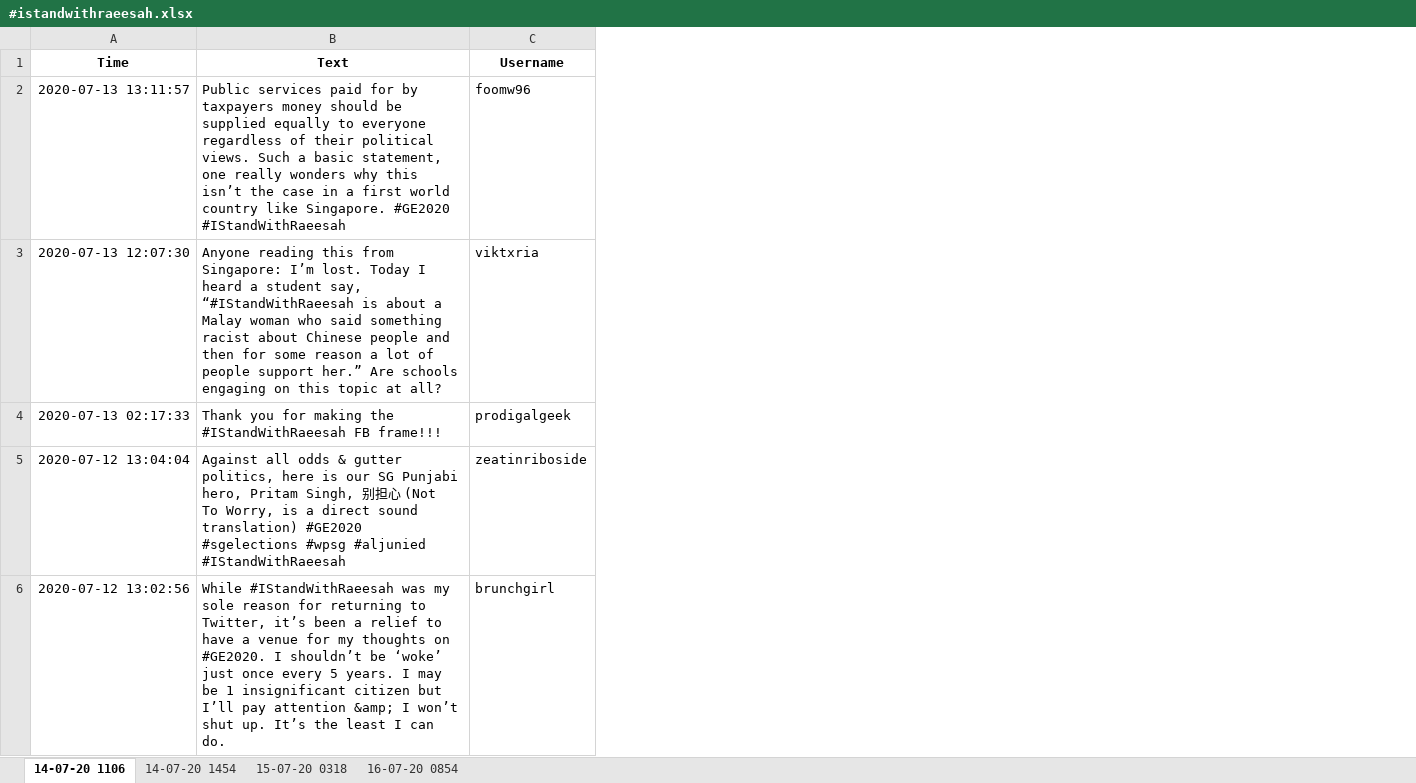
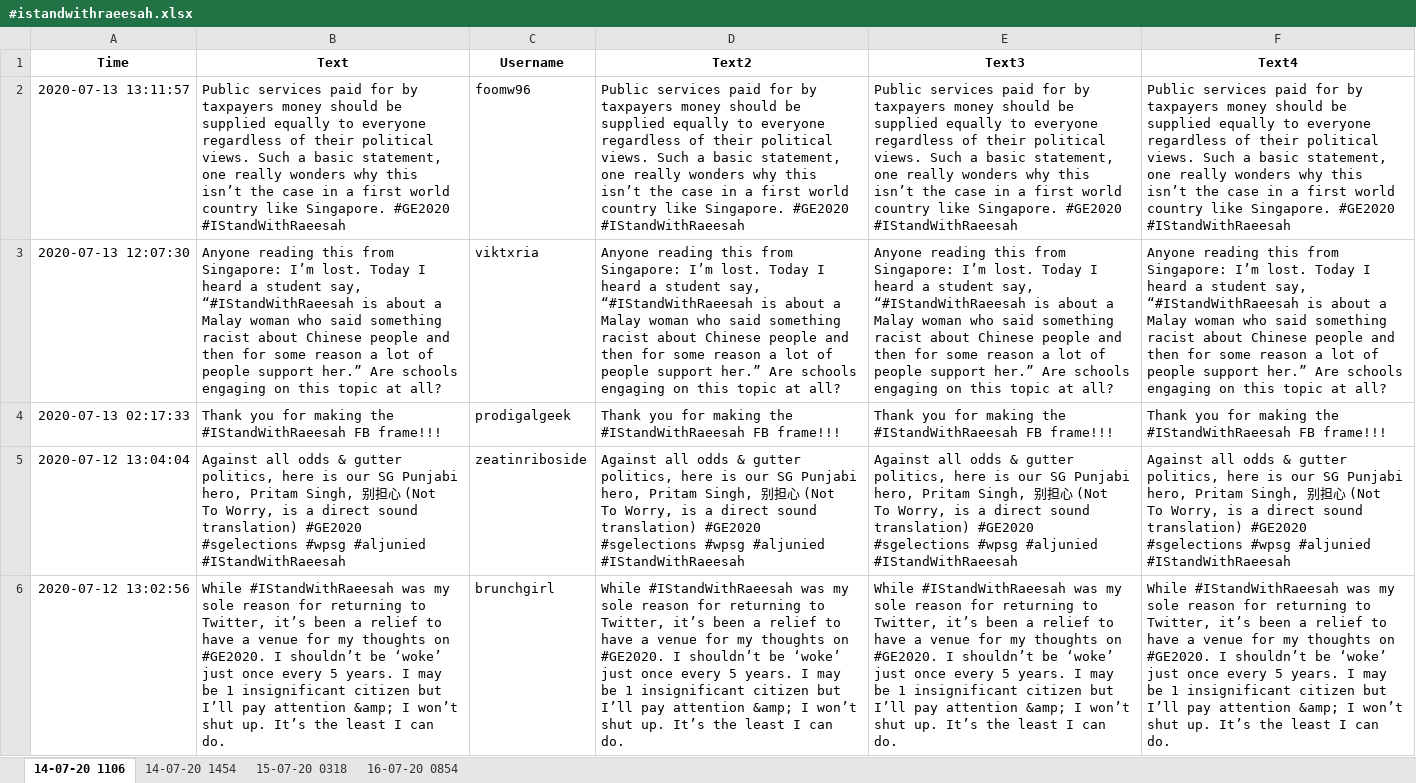
Before and after one commit to theturtle27/GoogleAlerts, an Excel workbook: Excel/#istandwithraeesah.xlsx, sheet 14-07-20 1106, drawn as a sheet; only a part is shown; values as stored, in another font and other column widths than the file's, no borders; the diff names each change by its address in the sheet, - before the commit and + after, or states it on an @@ line.

```diff
--- a/Excel/#istandwithraeesah.xlsx (sheet 14-07-20 1106)
+++ b/Excel/#istandwithraeesah.xlsx (sheet 14-07-20 1106)
+column D (Text2), rows 2-6: Public services paid for by taxpayers money should be supplied equally to everyone regardless of their political views. Such a basic statement, one really wonders why this isn’t the case in a first world country like Singapore. #GE2020 #IStandWithRaeesah | Anyone reading this from Singapore: I’m lost. Today I heard a student say, “#IStandWithRaeesah is about a Malay woman who said something racist about Chinese people and then for some reason a lot of people support her.” Are schools engaging on this topic at all? | Thank you for making the #IStandWithRaeesah FB frame!!! | Against all odds & gutter politics, here is our SG Punjabi hero, Pritam Singh, 别担心 (Not To Worry, is a direct sound translation) #GE2020 #sgelections #wpsg #aljunied #IStandWithRaeesah | While #IStandWithRaeesah was my sole reason for returning to Twitter, it’s been a relief to have a venue for my thoughts on #GE2020. I shouldn’t be ‘woke’ just once every 5 years. I may be 1 insignificant citizen but I’ll pay attention &amp; I won’t shut up. It’s the least I can do.
+column E (Text3), rows 2-6: Public services paid for by taxpayers money should be supplied equally to everyone regardless of their political views. Such a basic statement, one really wonders why this isn’t the case in a first world country like Singapore. #GE2020 #IStandWithRaeesah | Anyone reading this from Singapore: I’m lost. Today I heard a student say, “#IStandWithRaeesah is about a Malay woman who said something racist about Chinese people and then for some reason a lot of people support her.” Are schools engaging on this topic at all? | Thank you for making the #IStandWithRaeesah FB frame!!! | Against all odds & gutter politics, here is our SG Punjabi hero, Pritam Singh, 别担心 (Not To Worry, is a direct sound translation) #GE2020 #sgelections #wpsg #aljunied #IStandWithRaeesah | While #IStandWithRaeesah was my sole reason for returning to Twitter, it’s been a relief to have a venue for my thoughts on #GE2020. I shouldn’t be ‘woke’ just once every 5 years. I may be 1 insignificant citizen but I’ll pay attention &amp; I won’t shut up. It’s the least I can do.
+column F (Text4), rows 2-6: Public services paid for by taxpayers money should be supplied equally to everyone regardless of their political views. Such a basic statement, one really wonders why this isn’t the case in a first world country like Singapore. #GE2020 #IStandWithRaeesah | Anyone reading this from Singapore: I’m lost. Today I heard a student say, “#IStandWithRaeesah is about a Malay woman who said something racist about Chinese people and then for some reason a lot of people support her.” Are schools engaging on this topic at all? | Thank you for making the #IStandWithRaeesah FB frame!!! | Against all odds & gutter politics, here is our SG Punjabi hero, Pritam Singh, 别担心 (Not To Worry, is a direct sound translation) #GE2020 #sgelections #wpsg #aljunied #IStandWithRaeesah | While #IStandWithRaeesah was my sole reason for returning to Twitter, it’s been a relief to have a venue for my thoughts on #GE2020. I shouldn’t be ‘woke’ just once every 5 years. I may be 1 insignificant citizen but I’ll pay attention &amp; I won’t shut up. It’s the least I can do.
```
Also changed, not shown: Parameters.xlsx, 2 other files.
